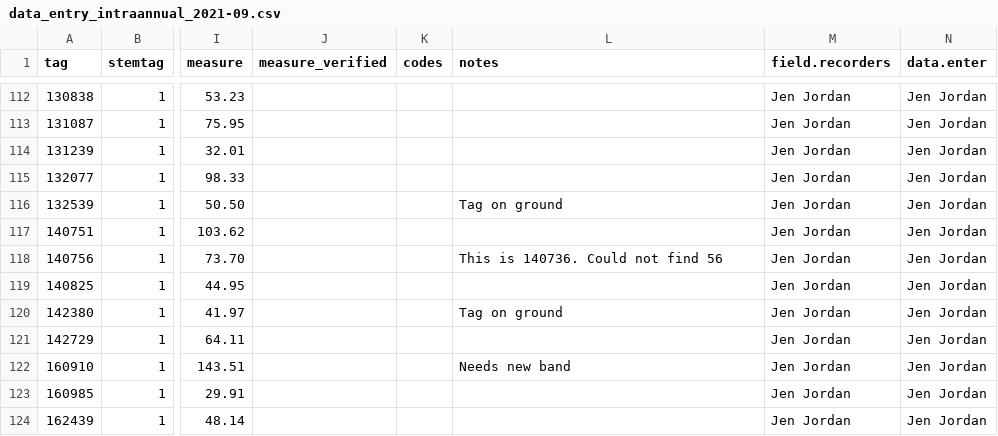
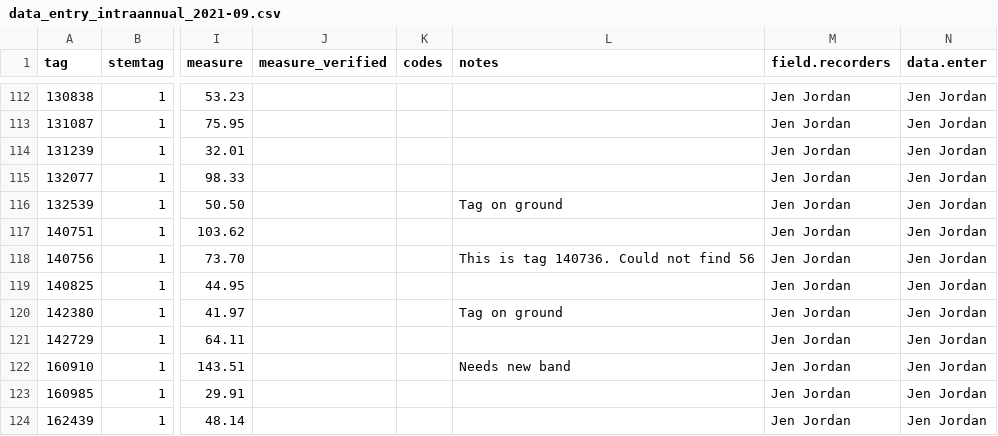
Before and after one commit to SCBI-ForestGEO/Dendrobands, a CSV file: resources/raw_data/2021/data_entry_intraannual_2021-09.csv, drawn as a sheet; only a part is shown, gaps mark what is left out; the diff names each change by its address in the sheet, - before the commit and + after, or states it on an @@ line.

```diff
--- a/resources/raw_data/2021/data_entry_intraannual_2021-09.csv
+++ b/resources/raw_data/2021/data_entry_intraannual_2021-09.csv
-L118 (notes): This is 140736. Could not find 56
+L118 (notes): This is tag 140736. Could not find 56
```
Also changed, not shown: resources/raw_data/2021/data_entry_intraannual_2021-08.csv, resources/raw_data/2021/data_entry_intraannual_2021-10.csv.
